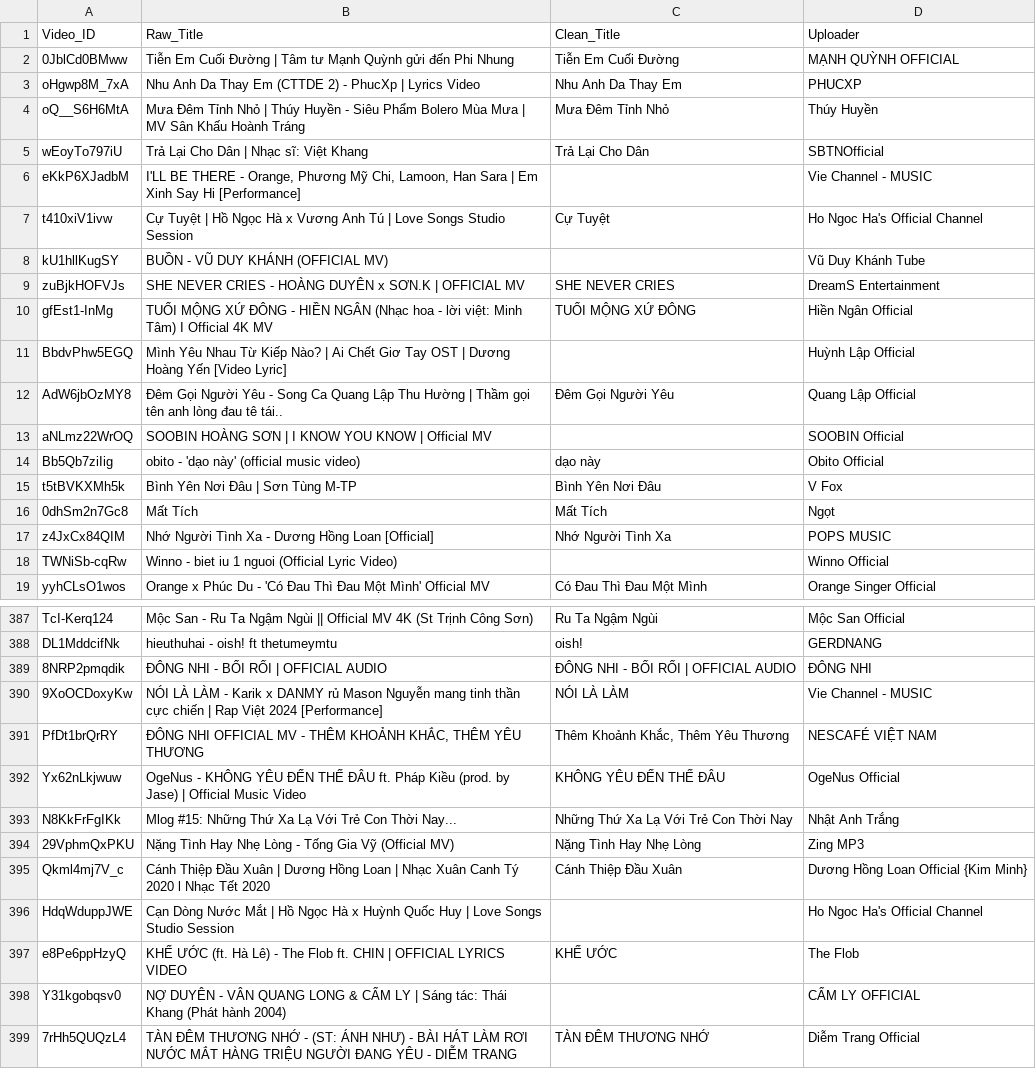
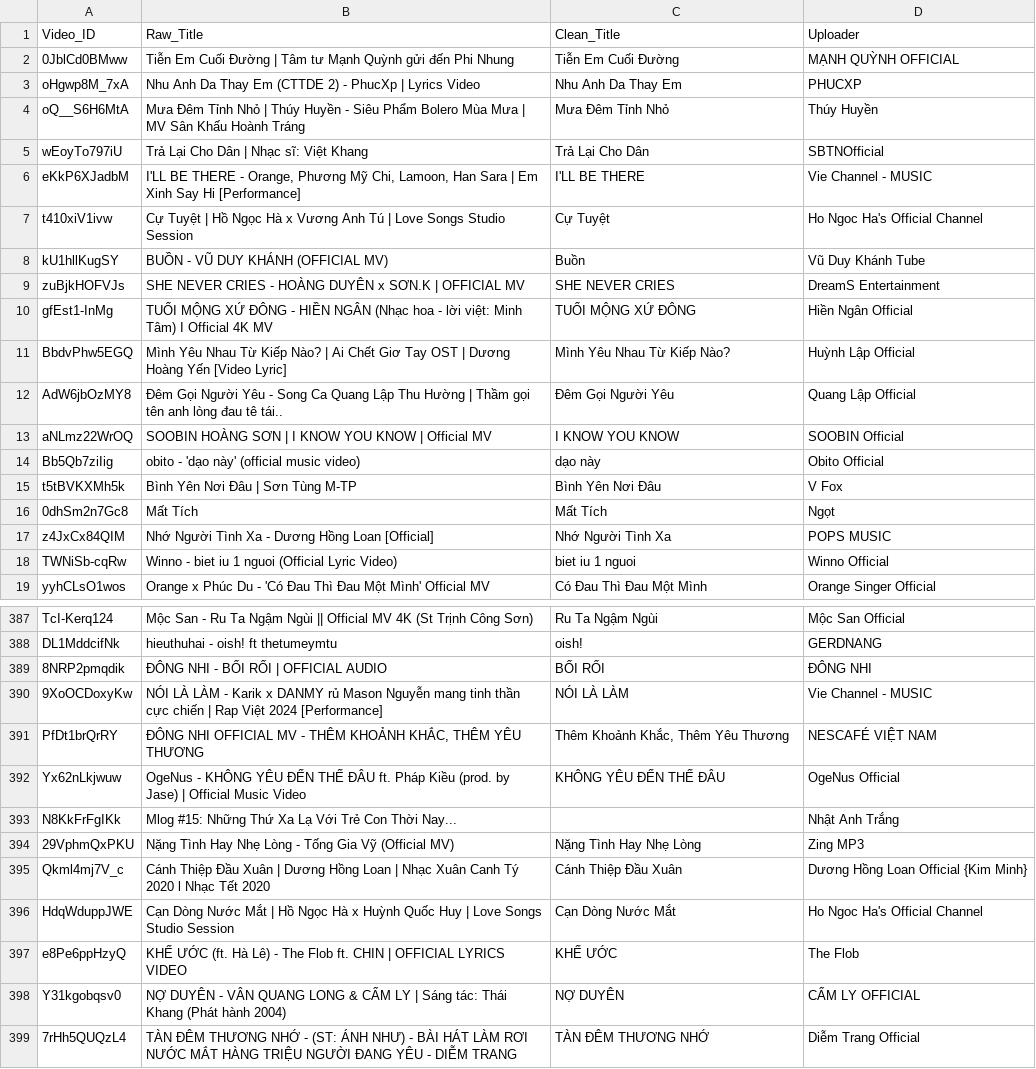
Before and after one commit to thanhnhan959604/musicEmotionRecognition, a CSV file: data/processed/splits_clean/clean_titles_only_3.csv, drawn as a sheet; only a part is shown, gaps mark what is left out; the diff covers the shown part only.

```diff
--- a/data/processed/splits_clean/clean_titles_only_3.csv
+++ b/data/processed/splits_clean/clean_titles_only_3.csv
@@ -5,10 +5,10 @@ oQ__S6H6MtA,Mưa Đêm Tỉnh Nhỏ | Thúy Huyền - Siêu Phẩm Bolero Mùa M
 wEoyTo797iU,Trả Lại Cho Dân | Nhạc sĩ: Việt Khang,Trả Lại Cho Dân,SBTNOfficial
-eKkP6XJadbM,"I'LL BE THERE - Orange, Phương Mỹ Chi, Lamoon, Han Sara | Em Xinh Say Hi [Performance]",,Vie Channel - MUSIC
+eKkP6XJadbM,"I'LL BE THERE - Orange, Phương Mỹ Chi, Lamoon, Han Sara | Em Xinh Say Hi [Performance]",I'LL BE THERE,Vie Channel - MUSIC
 t410xiV1ivw,Cự Tuyệt | Hồ Ngọc Hà x Vương Anh Tú | Love Songs Studio Session,Cự Tuyệt,Ho Ngoc Ha's Official Channel
-kU1hllKugSY,BUỒN - VŨ DUY KHÁNH (OFFICIAL MV),,Vũ Duy Khánh Tube
+kU1hllKugSY,BUỒN - VŨ DUY KHÁNH (OFFICIAL MV),Buồn,Vũ Duy Khánh Tube
 zuBjkHOFVJs,SHE NEVER CRIES - HOÀNG DUYÊN x SƠN.K | OFFICIAL MV,SHE NEVER CRIES,DreamS Entertainment
 gfEst1-InMg,TUỔI MỘNG XỨ ĐÔNG - HIỀN NGÂN (Nhạc hoa - lời việt: Minh Tâm) I Official 4K MV,TUỔI MỘNG XỨ ĐÔNG,Hiền Ngân Official
-BbdvPhw5EGQ,Mình Yêu Nhau Từ Kiếp Nào? | Ai Chết Giơ Tay OST | Dương Hoàng Yến [Video Lyric],,Huỳnh Lập Official
+BbdvPhw5EGQ,Mình Yêu Nhau Từ Kiếp Nào? | Ai Chết Giơ Tay OST | Dương Hoàng Yến [Video Lyric],Mình Yêu Nhau Từ Kiếp Nào?,Huỳnh Lập Official
 AdW6jbOzMY8,Đêm Gọi Người Yêu - Song Ca Quang Lập Thu Hường | Thầm gọi tên anh lòng đau tê tái..,Đêm Gọi Người Yêu,Quang Lập Official
-aNLmz22WrOQ,SOOBIN HOÀNG SƠN | I KNOW YOU KNOW | Official MV,,SOOBIN Official
+aNLmz22WrOQ,SOOBIN HOÀNG SƠN | I KNOW YOU KNOW | Official MV,I KNOW YOU KNOW,SOOBIN Official
 Bb5Qb7ziIig,obito - 'dạo này' (official music video),dạo này,Obito Official
@@ -17,3 +17,3 @@ t5tBVKXMh5k,Bình Yên Nơi Đâu | Sơn Tùng M-TP,Bình Yên Nơi Đâu,V Fox
 z4JxCx84QIM,Nhớ Người Tình Xa - Dương Hồng Loan [Official],Nhớ Người Tình Xa,POPS MUSIC
-TWNiSb-cqRw,Winno - biet iu 1 nguoi (Official Lyric Video),,Winno Official
+TWNiSb-cqRw,Winno - biet iu 1 nguoi (Official Lyric Video),biet iu 1 nguoi,Winno Official
 yyhCLsO1wos,Orange x Phúc Du - 'Có Đau Thì Đau Một Mình' Official MV,Có Đau Thì Đau Một Mình,Orange Singer Official
@@ -388,3 +388,3 @@ TcI-Kerq124,Mộc San - Ru Ta Ngậm Ngùi || Official MV 4K (St Trịnh Công S
 DL1MddcifNk,hieuthuhai - oish! ft thetumeymtu,oish!,GERDNANG
-8NRP2pmqdik,ĐÔNG NHI - BỐI RỐI | OFFICIAL AUDIO,ĐÔNG NHI - BỐI RỐI | OFFICIAL AUDIO,ĐÔNG NHI
+8NRP2pmqdik,ĐÔNG NHI - BỐI RỐI | OFFICIAL AUDIO,BỐI RỐI,ĐÔNG NHI
 9XoOCDoxyKw,NÓI LÀ LÀM - Karik x DANMY rủ Mason Nguyễn mang tinh thần cực chiến | Rap Việt 2024 [Performance],NÓI LÀ LÀM,Vie Channel - MUSIC
@@ -392,8 +392,8 @@ PfDt1brQrRY,"ĐÔNG NHI OFFICIAL MV - THÊM KHOẢNH KHẮC, THÊM YÊU THƯƠNG
 Yx62nLkjwuw,OgeNus - KHÔNG YÊU ĐẾN THẾ ĐÂU ft. Pháp Kiều (prod. by Jase) | Official Music Video,KHÔNG YÊU ĐẾN THẾ ĐÂU,OgeNus Official
-N8KkFrFgIKk,Mlog #15: Những Thứ Xa Lạ Với Trẻ Con Thời Nay...,Những Thứ Xa Lạ Với Trẻ Con Thời Nay,Nhật Anh Trắng
+N8KkFrFgIKk,Mlog #15: Những Thứ Xa Lạ Với Trẻ Con Thời Nay...,,Nhật Anh Trắng
 29VphmQxPKU,Nặng Tình Hay Nhẹ Lòng - Tống Gia Vỹ (Official MV),Nặng Tình Hay Nhẹ Lòng,Zing MP3
 Qkml4mj7V_c,Cánh Thiệp Đầu Xuân | Dương Hồng Loan | Nhạc Xuân Canh Tý 2020 l Nhạc Tết 2020,Cánh Thiệp Đầu Xuân,Dương Hồng Loan Official {Kim Minh}
-HdqWduppJWE,Cạn Dòng Nước Mắt | Hồ Ngọc Hà x Huỳnh Quốc Huy | Love Songs Studio Session,,Ho Ngoc Ha's Official Channel
+HdqWduppJWE,Cạn Dòng Nước Mắt | Hồ Ngọc Hà x Huỳnh Quốc Huy | Love Songs Studio Session,Cạn Dòng Nước Mắt,Ho Ngoc Ha's Official Channel
 e8Pe6ppHzyQ,KHẾ ƯỚC (ft. Hà Lê) - The Flob ft. CHIN | OFFICIAL LYRICS VIDEO,KHẾ ƯỚC,The Flob
-Y31kgobqsv0,NỢ DUYÊN - VÂN QUANG LONG & CẨM LY | Sáng tác: Thái Khang (Phát hành 2004),,CẨM LY OFFICIAL
+Y31kgobqsv0,NỢ DUYÊN - VÂN QUANG LONG & CẨM LY | Sáng tác: Thái Khang (Phát hành 2004),NỢ DUYÊN,CẨM LY OFFICIAL
 7rHh5QUQzL4,TÀN ĐÊM THƯƠNG NHỚ - (ST: ÁNH NHƯ) - BÀI HÁT LÀM RƠI NƯỚC MẮT HÀNG TRIỆU NGƯỜI ĐANG YÊU - DIỄM TRANG,TÀN ĐÊM THƯƠNG NHỚ,Diễm Trang Official
```
Also changed, not shown: 60 edited cells elsewhere in this file, data/processed/splits_clean/clean_titles_only_2.csv, data/processed/splits_clean/clean_titles_only_4.csv.
